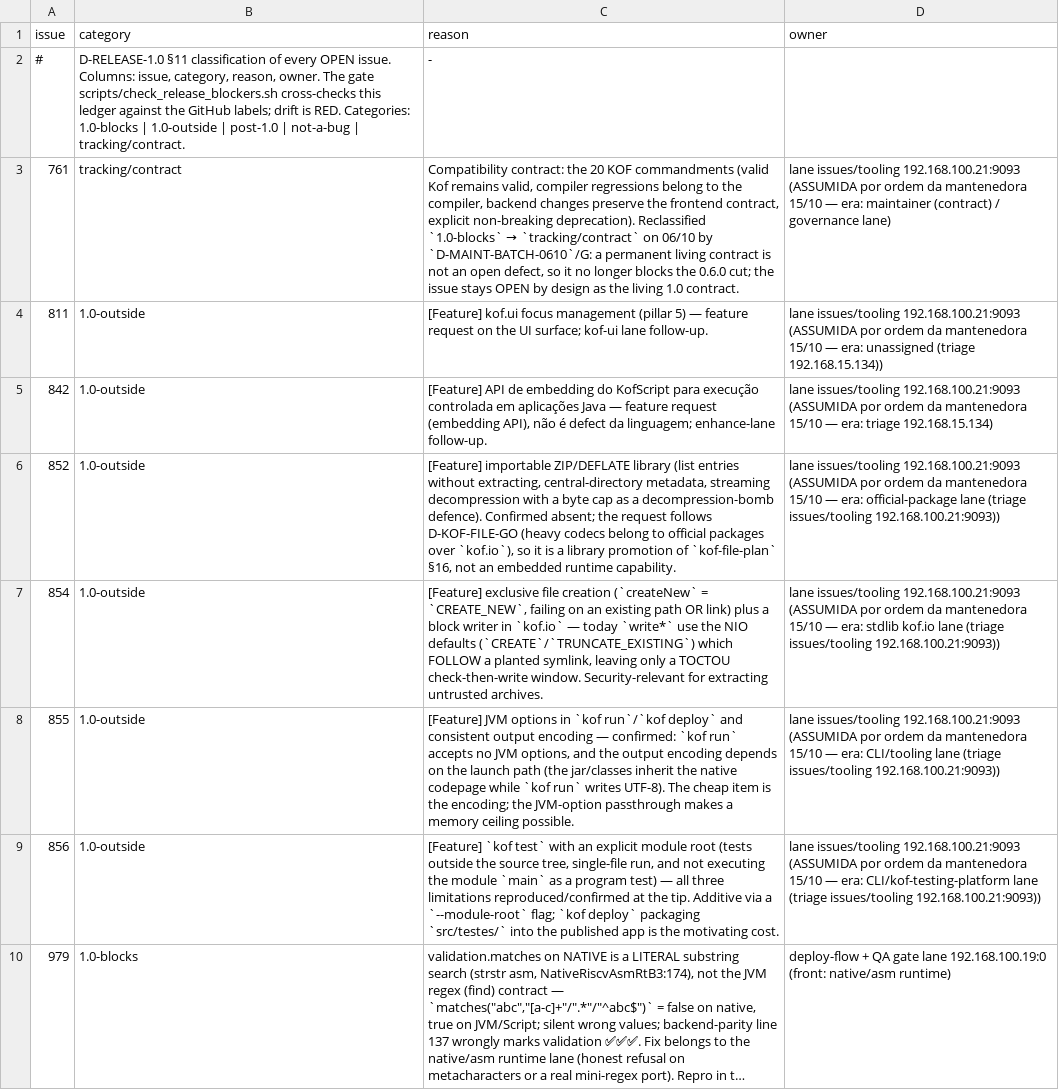
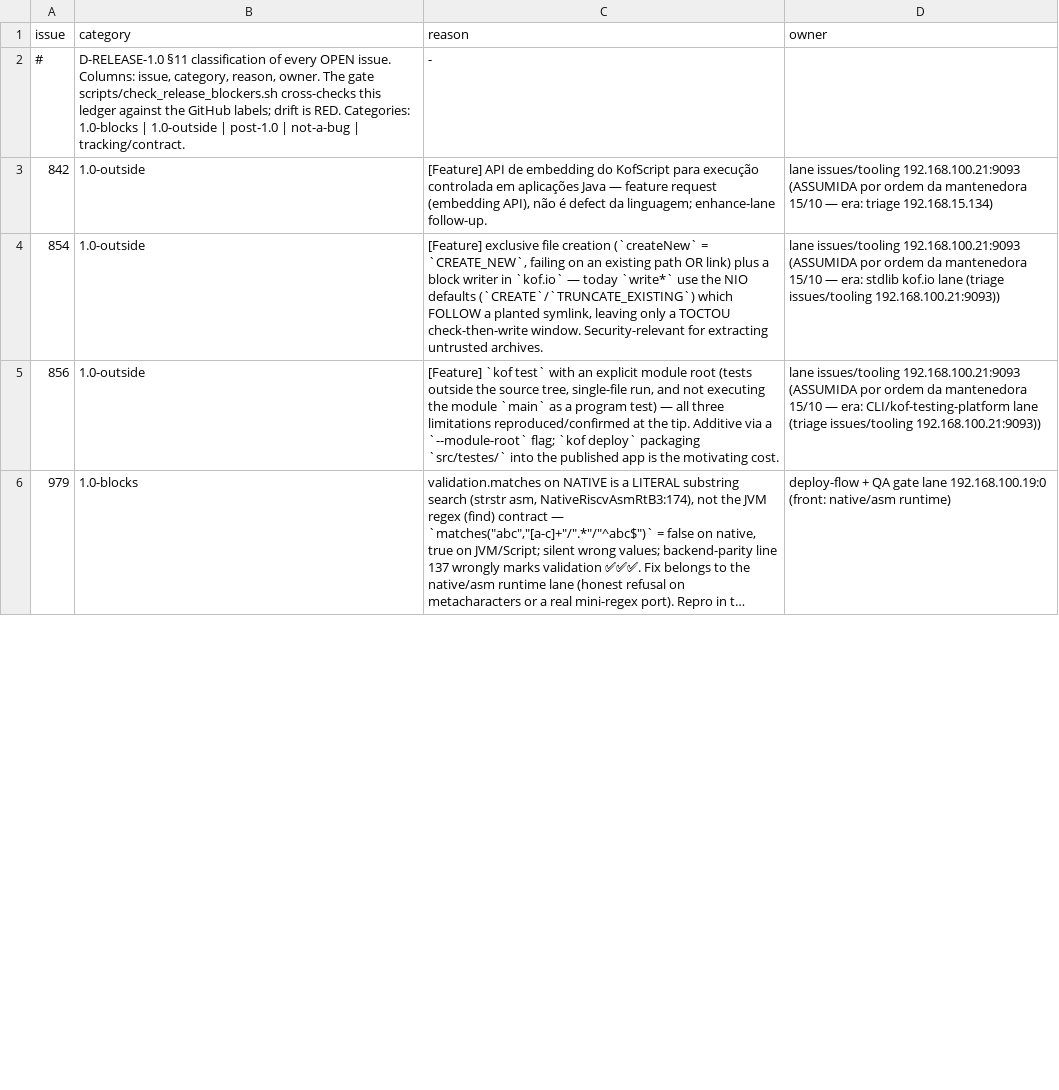
Before and after one commit to KofLang/Kof4j, a TSV file: scripts/release-blockers.tsv, drawn as a sheet; only a part is shown; long unchanged cells end in …; removed rows and columns are numbered as before the commit, all else as after; the diff covers the shown part only; the diff names each change by its address in the sheet, - before the commit and + after, or states it on an @@ line.

Commit message:
fix(release-gate)+doing: the classification gate is GREEN again — rc=1/16 violations -> rc=0/0 (7 LEDGER-DRIFT rows for CLOSED issues removed; the 5 open issues absent from the ledger classified by DOCUMENTED evidence: #1135 macOS/Mach-O -> 1.0-outside per docs/native-multiarch.md:324, #1108 elvis ?: -> post-1.0 per expressions.md:209/grammar.md:303 SG-002, #1134 aarch64 SIGBUS on real hardware -> 1.0-blocks (supported target, qemu-invisible), #1139 PR-backlog tracking -> tracking/contract, #1138 D-KOF-EXPR spike -> 1.0-blocks); labels applied on GitHub; rc-gate still rc=4 (3 open 1.0-blocks #1138/#979/#1134, other lanes) so the cut still slips per D-LAB-STABILITY (owner = 192.168.100.19:0)

```diff
--- a/scripts/release-blockers.tsv
+++ b/scripts/release-blockers.tsv
-row 3: 761 | tracking/contract | Compatibility contract: the 20 KOF commandments (valid Kof remains valid, compiler regressions belong to the compiler, backend changes preserve the frontend contract, explicit non-breaking deprecation). Reclassified `1.0-blocks` → `tracking/contract` on 06/10 by `D-MAINT-BATCH-0610`/G: a permanent living contract is not an open defect, so it no longer blocks the 0.6.0 cut; the issue stays OPEN by design as the living 1.0 contract. | lane issues/tooling 192.168.100.21:9093 (ASSUMIDA por ordem da mantenedora 15/10 — era: maintainer (contract) / governance lane)
-row 4: 811 | 1.0-outside | [Feature] kof.ui focus management (pillar 5) — feature request on the UI surface; kof-ui lane follow-up. | lane issues/tooling 192.168.100.21:9093 (ASSUMIDA por ordem da mantenedora 15/10 — era: unassigned (triage 192.168.15.134))
-row 6: 852 | 1.0-outside | [Feature] importable ZIP/DEFLATE library (list entries without extracting, central-directory metadata, streaming decompression with a byte cap as a decompression-bomb defence). Confirmed absent; the request follows D-KOF-FILE-GO (heavy codecs belong to official packages over `kof.io`), so it is a library promotion of `kof-file-plan` §16, not an embedded runtime capability. | lane issues/tooling 192.168.100.21:9093 (ASSUMIDA por ordem da mantenedora 15/10 — era: official-package lane (triage issues/tooling 192.168.100.21:9093))
-row 8: 855 | 1.0-outside | [Feature] JVM options in `kof run`/`kof deploy` and consistent output encoding — confirmed: `kof run` accepts no JVM options, and the output encoding depends on the launch path (the jar/classes inherit the native codepage while `kof run` writes UTF-8). The cheap item is the encoding; the JVM-option passthrough makes a memory ceiling possible. | lane issues/tooling 192.168.100.21:9093 (ASSUMIDA por ordem da mantenedora 15/10 — era: CLI/tooling lane (triage issues/tooling 192.168.100.21:9093))
```
Also changed, not shown: 5 added rows and 3 removed rows elsewhere in this file, 2 other files.
